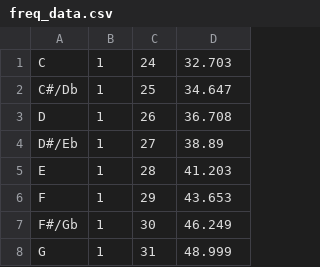
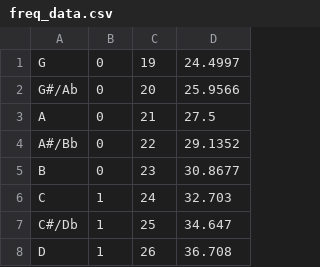
Before and after one commit to cyamauch/NoctSalamanderGrandPiano, a CSV file: src/freq_data.csv, drawn as a sheet; only a part is shown; the shorter side is filled out with more unchanged rows; the diff names each change by its address in the sheet, - before the commit and + after, or states it on an @@ line.

```diff
--- a/src/freq_data.csv
+++ b/src/freq_data.csv
+row 1: G | 0 | 19 | 24.4997
+row 2: G#/Ab | 0 | 20 | 25.9566
+row 3: A | 0 | 21 | 27.5
+row 4: A#/Bb | 0 | 22 | 29.1352
+row 5: B | 0 | 23 | 30.8677
```
Also changed, not shown: 1 other file.
